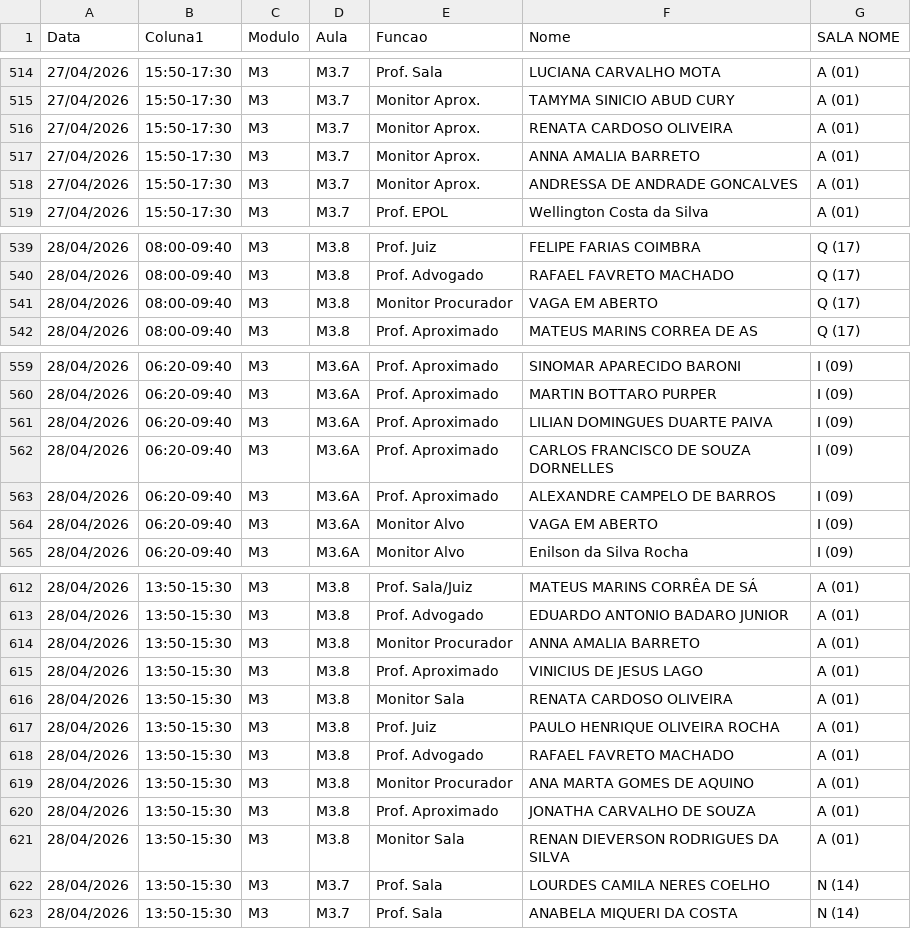
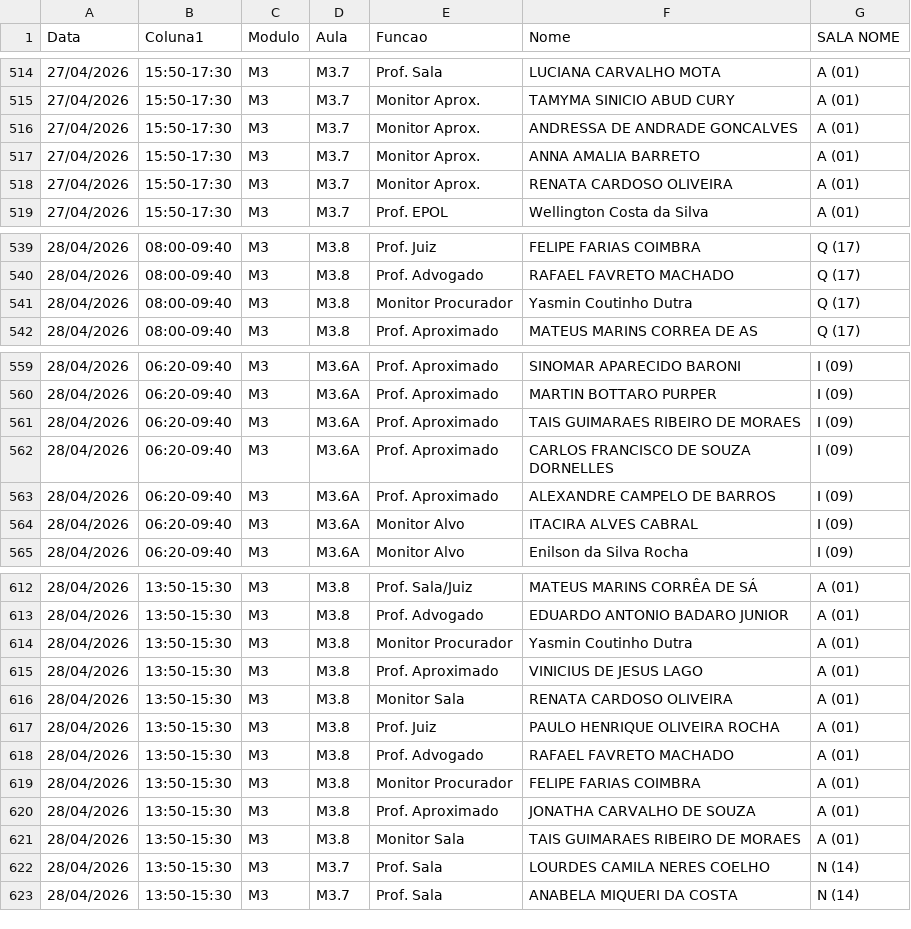
Before and after one commit to marcelmfpm-ai/painel-professores-2, a CSV file: escalas.csv, drawn as a sheet; only a part is shown, gaps mark what is left out; the diff covers the shown part only.

```diff
--- a/escalas.csv
+++ b/escalas.csv
@@ -515,5 +515,5 @@ Data;Coluna1;Modulo;Aula;Funcao;Nome;SALA NOME
 27/04/2026;15:50-17:30;M3;M3.7;Monitor Aprox.;TAMYMA SINICIO ABUD CURY;A (01)
+27/04/2026;15:50-17:30;M3;M3.7;Monitor Aprox.;ANDRESSA DE ANDRADE GONCALVES;A (01)
+27/04/2026;15:50-17:30;M3;M3.7;Monitor Aprox.;ANNA AMALIA BARRETO;A (01)
 27/04/2026;15:50-17:30;M3;M3.7;Monitor Aprox.;RENATA CARDOSO OLIVEIRA;A (01)
-27/04/2026;15:50-17:30;M3;M3.7;Monitor Aprox.;ANNA AMALIA BARRETO;A (01)
-27/04/2026;15:50-17:30;M3;M3.7;Monitor Aprox.;ANDRESSA DE ANDRADE GONCALVES;A (01)
 27/04/2026;15:50-17:30;M3;M3.7;Prof. EPOL;Wellington Costa da Silva;A (01)
@@ -540,3 +540,3 @@ Data;Coluna1;Modulo;Aula;Funcao;Nome;SALA NOME
 28/04/2026;08:00-09:40;M3;M3.8;Prof. Advogado;RAFAEL FAVRETO MACHADO;Q (17)
-28/04/2026;08:00-09:40;M3;M3.8;Monitor Procurador;VAGA EM ABERTO;Q (17)
+28/04/2026;08:00-09:40;M3;M3.8;Monitor Procurador;Yasmin Coutinho Dutra;Q (17)
 28/04/2026;08:00-09:40;M3;M3.8;Prof. Aproximado;MATEUS MARINS CORREA DE AS;Q (17)
@@ -560,6 +560,6 @@ Data;Coluna1;Modulo;Aula;Funcao;Nome;SALA NOME
 28/04/2026;06:20-09:40;M3;M3.6A;Prof. Aproximado;MARTIN BOTTARO PURPER;I (09)
-28/04/2026;06:20-09:40;M3;M3.6A;Prof. Aproximado;LILIAN DOMINGUES DUARTE PAIVA;I (09)
+28/04/2026;06:20-09:40;M3;M3.6A;Prof. Aproximado;TAIS GUIMARAES RIBEIRO DE MORAES;I (09)
 28/04/2026;06:20-09:40;M3;M3.6A;Prof. Aproximado;CARLOS FRANCISCO DE SOUZA DORNELLES;I (09)
 28/04/2026;06:20-09:40;M3;M3.6A;Prof. Aproximado;ALEXANDRE CAMPELO DE BARROS;I (09)
-28/04/2026;06:20-09:40;M3;M3.6A;Monitor Alvo;VAGA EM ABERTO;I (09)
+28/04/2026;06:20-09:40;M3;M3.6A;Monitor Alvo;ITACIRA ALVES CABRAL;I (09)
 28/04/2026;06:20-09:40;M3;M3.6A;Monitor Alvo;Enilson da Silva Rocha;I (09)
@@ -613,3 +613,3 @@ Data;Coluna1;Modulo;Aula;Funcao;Nome;SALA NOME
 28/04/2026;13:50-15:30;M3;M3.8;Prof. Advogado;EDUARDO ANTONIO BADARO JUNIOR;A (01)
-28/04/2026;13:50-15:30;M3;M3.8;Monitor Procurador;ANNA AMALIA BARRETO;A (01)
+28/04/2026;13:50-15:30;M3;M3.8;Monitor Procurador;Yasmin Coutinho Dutra;A (01)
 28/04/2026;13:50-15:30;M3;M3.8;Prof. Aproximado;VINICIUS DE JESUS LAGO;A (01)
@@ -618,5 +618,5 @@ Data;Coluna1;Modulo;Aula;Funcao;Nome;SALA NOME
 28/04/2026;13:50-15:30;M3;M3.8;Prof. Advogado;RAFAEL FAVRETO MACHADO;A (01)
-28/04/2026;13:50-15:30;M3;M3.8;Monitor Procurador;ANA MARTA GOMES DE AQUINO;A (01)
+28/04/2026;13:50-15:30;M3;M3.8;Monitor Procurador;FELIPE FARIAS COIMBRA;A (01)
 28/04/2026;13:50-15:30;M3;M3.8;Prof. Aproximado;JONATHA CARVALHO DE SOUZA;A (01)
-28/04/2026;13:50-15:30;M3;M3.8;Monitor Sala;RENAN DIEVERSON RODRIGUES DA SILVA;A (01)
+28/04/2026;13:50-15:30;M3;M3.8;Monitor Sala;TAIS GUIMARAES RIBEIRO DE MORAES;A (01)
 28/04/2026;13:50-15:30;M3;M3.7;Prof. Sala;LOURDES CAMILA NERES COELHO;N (14)
```
Also changed, not shown: 2 moved rows and 13 edited cells elsewhere in this file.
